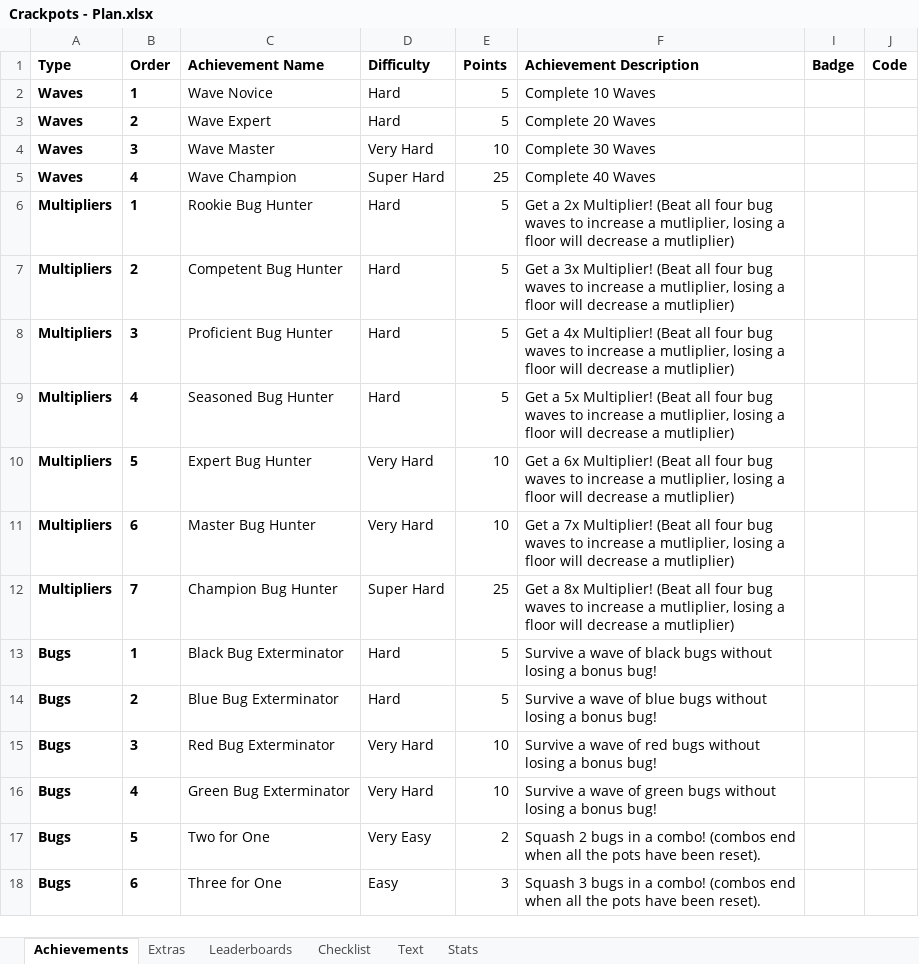
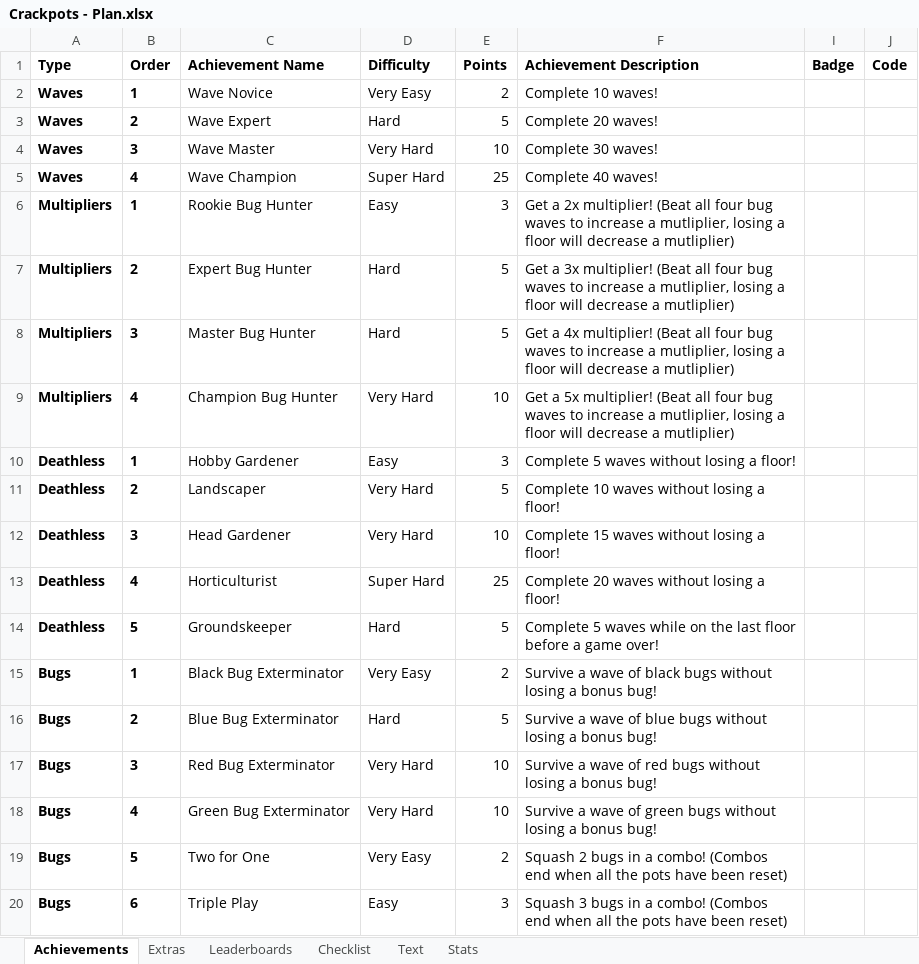
Before and after one commit to Etron-RA/RetroAchievements, an Excel workbook: Crackpots/Crackpots - Plan.xlsx, sheet Achievements, drawn as a sheet; only a part is shown; values as stored, in another font and other column widths than the file's, no borders; removed rows and columns are numbered as before the commit, all else as after; the diff covers the shown part only; the diff names each change by its address in the sheet, - before the commit and + after, or states it on an @@ line.

```diff
--- a/Crackpots/Crackpots - Plan.xlsx (sheet Achievements)
+++ b/Crackpots/Crackpots - Plan.xlsx (sheet Achievements)
-D2 (Difficulty): Hard
+D2 (Difficulty): Very Easy
-E2 (Points): 5
+E2 (Points): 2
-F2 (Achievement Description): Complete 10 Waves
+F2 (Achievement Description): Complete 10 waves!
-F3 (Achievement Description): Complete 20 Waves
+F3 (Achievement Description): Complete 20 waves!
-F4 (Achievement Description): Complete 30 Waves
+F4 (Achievement Description): Complete 30 waves!
-F5 (Achievement Description): Complete 40 Waves
+F5 (Achievement Description): Complete 40 waves!
-D6 (Difficulty): Hard
+D6 (Difficulty): Easy
-E6 (Points): 5
+E6 (Points): 3
-F6 (Achievement Description): …a 2x Multiplier! (Beat all…
+F6 (Achievement Description): …a 2x multiplier! (Beat all…
-row 7: Multipliers | 2 | Competent Bug Hunter | Hard | 5 | Get a 3x Multiplier! (Beat all four bug waves to increase a mutliplier, losing a floor will decrease a mutliplier)
-row 8: Multipliers | 3 | Proficient Bug Hunter | Hard | 5 | Get a 4x Multiplier! (Beat all four bug waves to increase a mutliplier, losing a floor will decrease a mutliplier)
-row 9: Multipliers | 4 | Seasoned Bug Hunter | Hard | 5 | Get a 5x Multiplier! (Beat all four bug waves to increase a mutliplier, losing a floor will decrease a mutliplier)
-B7 (Order): 5
+B7 (Order): 2
-D7:D8 (Difficulty): Very Hard
+D7:D8 (Difficulty): Hard
-E7:E8 (Points): 10
+E7:E8 (Points): 5
-F7 (Achievement Description): Get a 6x Multiplier! (Beat all…
+F7 (Achievement Description): Get a 3x multiplier! (Beat all…
-B8 (Order): 6
+B8 (Order): 3
-F8 (Achievement Description): Get a 7x Multiplier! (Beat all…
+F8 (Achievement Description): Get a 4x multiplier! (Beat all…
-B9 (Order): 7
+B9 (Order): 4
-D9 (Difficulty): Super Hard
+D9 (Difficulty): Very Hard
-E9 (Points): 25
+E9 (Points): 10
-F9 (Achievement Description): Get a 8x Multiplier! (Beat all…
+F9 (Achievement Description): Get a 5x multiplier! (Beat all…
+row 10: Deathless | 1 | Hobby Gardener | Easy | 3 | Complete 5 waves without losing a floor!
+row 11: Deathless | 2 | Landscaper | Very Hard | 5 | Complete 10 waves without losing a floor!
+row 12: Deathless | 3 | Head Gardener | Very Hard | 10 | Complete 15 waves without losing a floor!
+row 13: Deathless | 4 | Horticulturist | Super Hard | 25 | Complete 20 waves without losing a floor!
+row 14: Deathless | 5 | Groundskeeper | Hard | 5 | Complete 5 waves while on the last floor before a game over!
-D15 (Difficulty): Hard
+D15 (Difficulty): Very Easy
-E15 (Points): 5
+E15 (Points): 2
-F19 (Achievement Description): …a combo! (combos end when all the pots have been reset).
+F19 (Achievement Description): …a combo! (Combos end when all the pots have been reset)
-C20 (Achievement Name): Three for One
+C20 (Achievement Name): Triple Play
-F20 (Achievement Description): …a combo! (combos end when all the pots have been reset).
+F20 (Achievement Description): …a combo! (Combos end when all the pots have been reset)
```
Also changed, not shown: 2 edited cells elsewhere in this sheet, sheet Checklist, sheet Text, sheet Stats, sheet Extras, sheet Leaderboards, formulas that keep their value, 4 other files.
